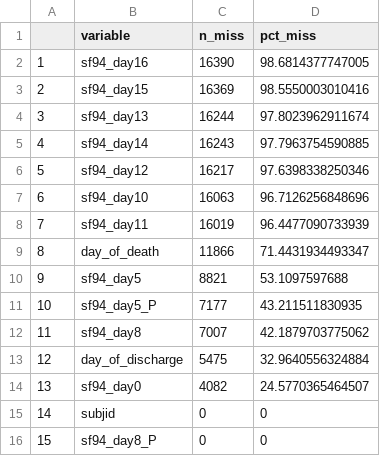
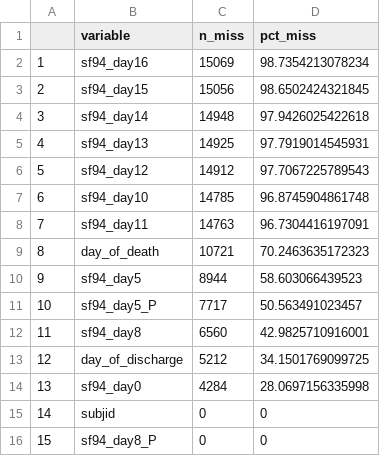
Before and after one commit to baillielab/SF94, a CSV file: Outputs/miss_day8.csv, drawn as a sheet.

```diff
--- a/Outputs/miss_day8.csv
+++ b/Outputs/miss_day8.csv
@@ -1,15 +1,15 @@
 "","variable","n_miss","pct_miss"
-"1","sf94_day16",16390,98.6814377747005
-"2","sf94_day15",16369,98.5550003010416
-"3","sf94_day13",16244,97.8023962911674
-"4","sf94_day14",16243,97.7963754590885
-"5","sf94_day12",16217,97.6398338250346
-"6","sf94_day10",16063,96.7126256848696
-"7","sf94_day11",16019,96.4477090733939
-"8","day_of_death",11866,71.4431934493347
-"9","sf94_day5",8821,53.1097597688
-"10","sf94_day5_P",7177,43.211511830935
-"11","sf94_day8",7007,42.1879703775062
-"12","day_of_discharge",5475,32.9640556324884
-"13","sf94_day0",4082,24.5770365464507
+"1","sf94_day16",15069,98.7354213078234
+"2","sf94_day15",15056,98.6502424321845
+"3","sf94_day14",14948,97.9426025422618
+"4","sf94_day13",14925,97.7919014545931
+"5","sf94_day12",14912,97.7067225789543
+"6","sf94_day10",14785,96.8745904861748
+"7","sf94_day11",14763,96.7304416197091
+"8","day_of_death",10721,70.2463635172323
+"9","sf94_day5",8944,58.603066439523
+"10","sf94_day5_P",7717,50.563491023457
+"11","sf94_day8",6560,42.9825710916001
+"12","day_of_discharge",5212,34.1501769099725
+"13","sf94_day0",4284,28.0697156335998
 "14","subjid",0,0
```
Also changed, not shown: Outputs/day0numerical_notsf94.csv, Outputs/day0numerical_sf94.csv, 28 other files.
